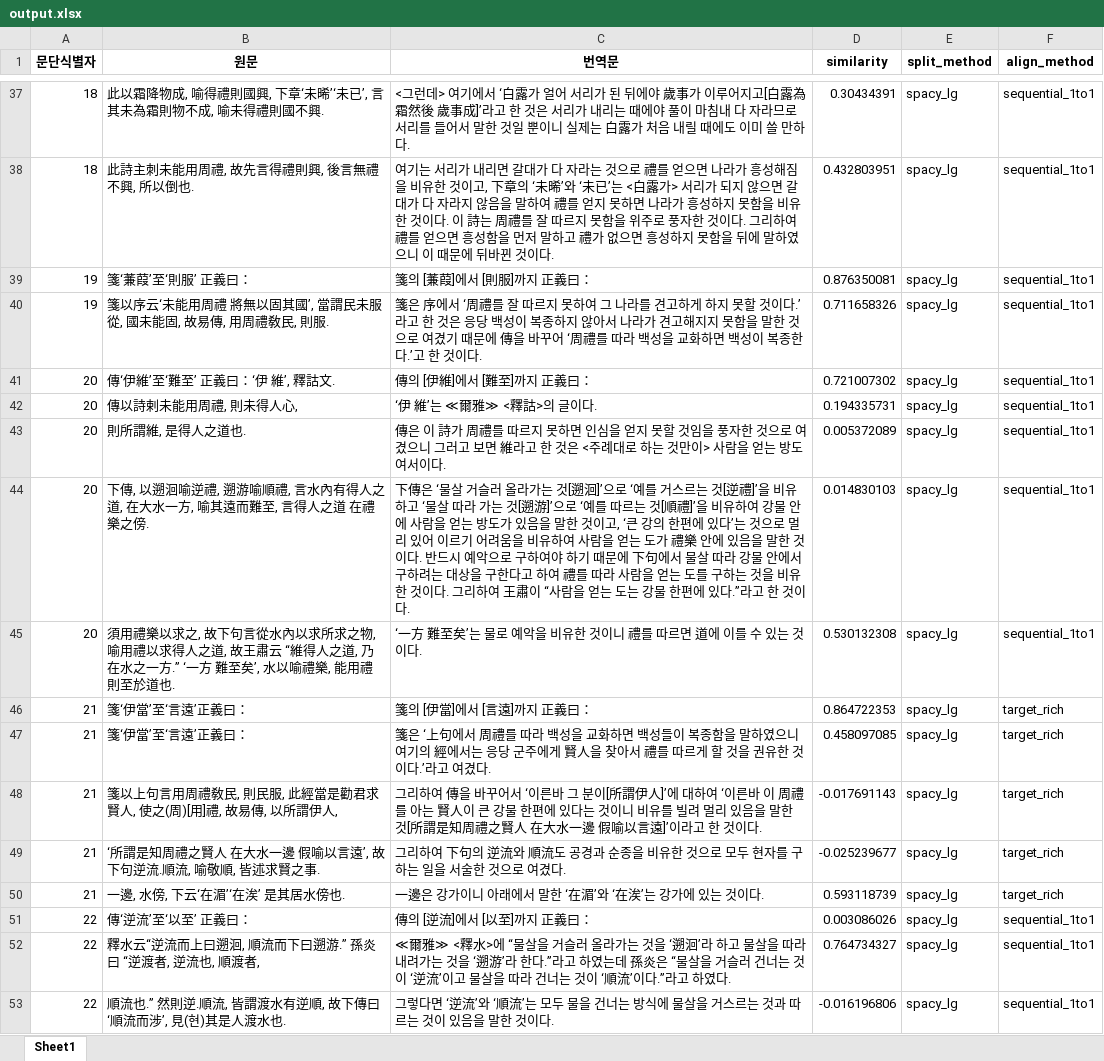
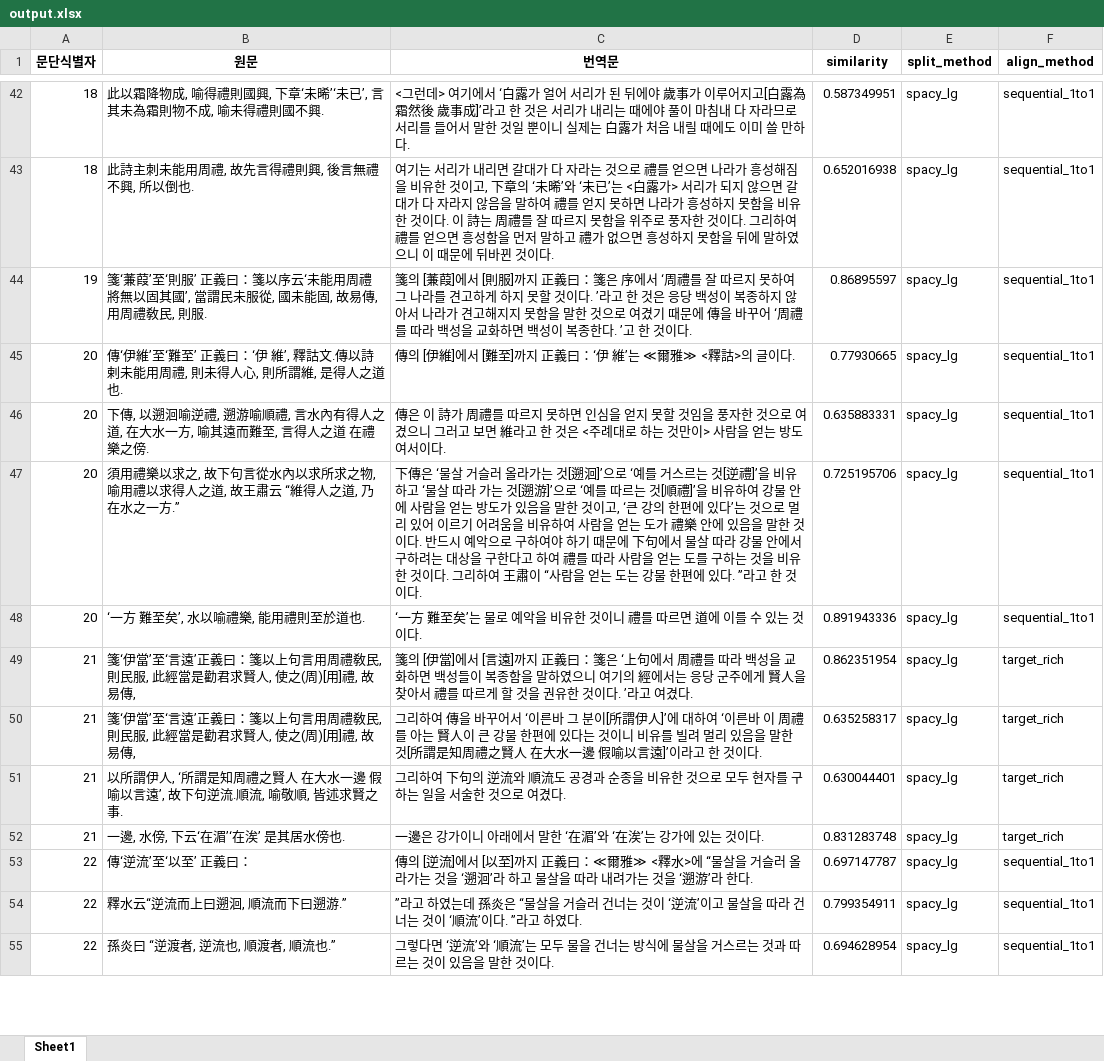
Before and after one commit to hw725/SP, an Excel workbook: pa/output.xlsx, sheet Sheet1, drawn as a sheet; only a part is shown, gaps mark what is left out; values as stored, in another font and other column widths than the file's, no borders; removed rows and columns are numbered as before the commit, all else as after; the diff covers the shown part only; the diff names each change by its address in the sheet, - before the commit and + after, or states it on an @@ line.

```diff
--- a/pa/output.xlsx (sheet Sheet1)
+++ b/pa/output.xlsx (sheet Sheet1)
-D42 (similarity): 0.30434391
+D42 (similarity): 0.587349951
-D43 (similarity): 0.432803951
+D43 (similarity): 0.652016938
-row 39: 19 | 箋‘蒹葭’至‘則服’ 正義曰： | 箋의 [蒹葭]에서 [則服]까지 正義曰： | 0.876350081 | spacy_lg | sequential_1to1
-B44 (원문): 箋以序云‘…
+B44 (원문): 箋‘蒹葭’至‘則服’ 正義曰：箋以序云‘…
-C44 (번역문): 箋은 序에서 ‘周禮를 잘 따르지 못하여 그 나라를 견고하게 하지 못할 것이다.’라고 한 것은 응당 백성이 복종하지 않아서 나라가 견고해지지 못함을 말한 것으로 여겼기 때문에 傳을 바꾸어 ‘周禮를 따라 백성을 교화하면 백성이 복종한다.’고 한…
+C44 (번역문): 箋의 [蒹葭]에서 [則服]까지 正義曰：箋은 序에서 ‘周禮를 잘 따르지 못하여 그 나라를 견고하게 하지 못할 것이다. ’라고 한 것은 응당 백성이 복종하지 않아서 나라가 견고해지지 못함을 말한 것으로 여겼기 때문에 傳을 바꾸어 ‘周禮를 따라 백성을 교화하면 백성이 복종한다. ’고 한…
-D44 (similarity): 0.711658326
+D44 (similarity): 0.86895597
-B45 (원문): 傳‘伊維’至‘難至’ 正義曰：‘伊 維’, 釋詁文.
+B45 (원문): 傳‘伊維’至‘難至’ 正義曰：‘伊 維’, 釋詁文.傳以詩剌未能用周禮, 則未得人心, 則所謂維, 是得人之道也.
-C45 (번역문): 傳의 [伊維]에서 [難至]까지 正義曰：
+C45 (번역문): 傳의 [伊維]에서 [難至]까지 正義曰：‘伊 維’는 ≪爾雅≫ <釋詁>의 글이다.
-D45 (similarity): 0.721007302
+D45 (similarity): 0.77930665
-row 42: 20 | 傳以詩剌未能用周禮, 則未得人心, | ‘伊 維’는 ≪爾雅≫ <釋詁>의 글이다. | 0.194335731 | spacy_lg | sequential_1to1
-row 43: 20 | 則所謂維, 是得人之道也. | 傳은 이 詩가 周禮를 따르지 못하면 인심을 얻지 못할 것임을 풍자한 것으로 여겼으니 그러고 보면 維라고 한 것은 <주례대로 하는 것만이> 사람을 얻는 방도여서이다. | 0.005372089 | spacy_lg | sequential_1to1
-C46 (번역문): 下傳은 ‘물살 거슬러 올라가는 것[遡洄]’으로 ‘예를 거스르는 것[逆禮]’을 비유하고 ‘물살 따라 가는 것[遡游]’으로 ‘예를 따르는 것[順禮]’을 비유하여 강물 안에 사람을 얻는 방도가 있음을 말한 것이고, ‘큰 강의 한편에 있다’는 것으로 멀리 있어 이르기 어려움을 비유하여 사람을 얻는 도가 禮樂 안에 있음을 말한 것이다. 반드시 예악으로 구하여야 하기 때문에 下句에서 물살 따라 강물 안에서 구하려는 대상을 구한다고 하여 禮를 따라 사람을 얻는 도를 구하는 것을 비유한 것이다. 그리하여 王肅이 “사람을 얻는 도는 강물 한편에 있다.”라고 한 것이다.
+C46 (번역문): 傳은 이 詩가 周禮를 따르지 못하면 인심을 얻지 못할 것임을 풍자한 것으로 여겼으니 그러고 보면 維라고 한 것은 <주례대로 하는 것만이> 사람을 얻는 방도여서이다.
-D46 (similarity): 0.014830103
+D46 (similarity): 0.635883331
+row 47: 20 | 須用禮樂以求之, 故下句言從水內以求所求之物, 喻用禮以求得人之道, 故王肅云 “維得人之道, 乃在水之一方.” | 下傳은 ‘물살 거슬러 올라가는 것[遡洄]’으로 ‘예를 거스르는 것[逆禮]’을 비유하고 ‘물살 따라 가는 것[遡游]’으로 ‘예를 따르는 것[順禮]’을 비유하여 강물 안에 사람을 얻는 방도가 있음을 말한 것이고, ‘큰 강의 한편에 있다’는 것으로 멀리 있어 이르기 어려움을 비유하여 사람을 얻는 도가 禮樂 안에 있음을 말한 것이다. 반드시 예악으로 구하여야 하기 때문에 下句에서 물살 따라 강물 안에서 구하려는 대상을 구한다고 하여 禮를 따라 사람을 얻는 도를 구하는 것을 비유한 것이다. 그리하여 王肅이 “사람을 얻는 도는 강물 한편에 있다. ”라고 한 것이다. | 0.725195706 | spacy_lg | sequential_1to1
-B48 (원문): 須用禮樂以求之, 故下句言從水內以求所求之物, 喻用禮以求得人之道, 故王肅云 “維得人之道, 乃在水之一方.” ‘一方…
+B48 (원문): ‘一方…
-D48 (similarity): 0.530132308
+D48 (similarity): 0.891943336
-row 46: 21 | 箋‘伊當’至‘言遠’正義曰： | 箋의 [伊當]에서 [言遠]까지 正義曰： | 0.864722353 | spacy_lg | target_rich
-B49 (원문): 箋‘伊當’至‘言遠’正義曰：
+B49 (원문): 箋‘伊當’至‘言遠’正義曰：箋以上句言用周禮敎民, 則民服, 此經當是勸君求賢人, 使之(周)[用]禮, 故易傳,
-C49 (번역문): 箋은 ‘上句에서 周禮를 따라 백성을 교화하면 백성들이 복종함을 말하였으니 여기의 經에서는 응당 군주에게 賢人을 찾아서 禮를 따르게 할 것을 권유한 것이다.’라고 여…
+C49 (번역문): 箋의 [伊當]에서 [言遠]까지 正義曰：箋은 ‘上句에서 周禮를 따라 백성을 교화하면 백성들이 복종함을 말하였으니 여기의 經에서는 응당 군주에게 賢人을 찾아서 禮를 따르게 할 것을 권유한 것이다. ’라고 여…
-D49 (similarity): 0.458097085
+D49 (similarity): 0.862351954
-B50 (원문): 箋以上句言用周禮敎民, 則民服, 此經當是勸君求賢人, 使之(周)[用]禮, 故易傳, 以所謂伊人,
+B50 (원문): 箋‘伊當’至‘言遠’正義曰：箋以上句言用周禮敎民, 則民服, 此經當是勸君求賢人, 使之(周)[用]禮, 故易傳,
-D50 (similarity): -0.017691143
+D50 (similarity): 0.635258317
-B51 (원문): ‘所謂是…
+B51 (원문): 以所謂伊人, ‘所謂是…
-D51 (similarity): -0.025239677
+D51 (similarity): 0.630044401
-D52 (similarity): 0.593118739
+D52 (similarity): 0.831283748
-C53 (번역문): …正義曰：
+C53 (번역문): …正義曰：≪爾雅≫ <釋水>에 “물살을 거슬러 올라가는 것을 ‘遡洄’라 하고 물살을 따라 내려가는 것을 ‘遡游’라 한다.
-D53 (similarity): 0.003086026
+D53 (similarity): 0.697147787
-B54 (원문): 釋水云“逆流而上曰遡洄, 順流而下曰遡游.” 孫炎曰 “逆渡者, 逆流也, 順渡者,
+B54 (원문): 釋水云“逆流而上曰遡洄, 順流而下曰遡游.”
-C54 (번역문): ≪爾雅≫ <釋水>에 “물살을 거슬러 올라가는 것을 ‘遡洄’라 하고 물살을 따라 내려가는 것을 ‘遡游’라 한다.”라고 하였는데 孫炎은 “물살을 거슬러 건너는 것이 ‘逆流’이고 물살을 따라 건너는 것이 ‘順流’이다.”라고 하…
+C54 (번역문): ”라고 하였는데 孫炎은 “물살을 거슬러 건너는 것이 ‘逆流’이고 물살을 따라 건너는 것이 ‘順流’이다. ”라고 하…
-D54 (similarity): 0.764734327
+D54 (similarity): 0.799354911
-B55 (원문): 順流也.” 然則逆․順流, 皆謂渡水有逆順, 故下傳曰 ‘順流而涉’, 見(현)其是人渡水也.
+B55 (원문): 孫炎曰 “逆渡者, 逆流也, 順渡者, 順流也.”
-D55 (similarity): -0.016196806
+D55 (similarity): 0.694628954
```
Also changed, not shown: 11 added rows, 7 removed rows and 93 edited cells elsewhere in this sheet, 4 other files.
